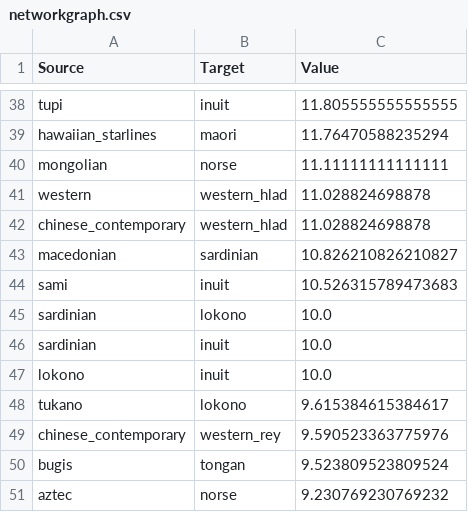
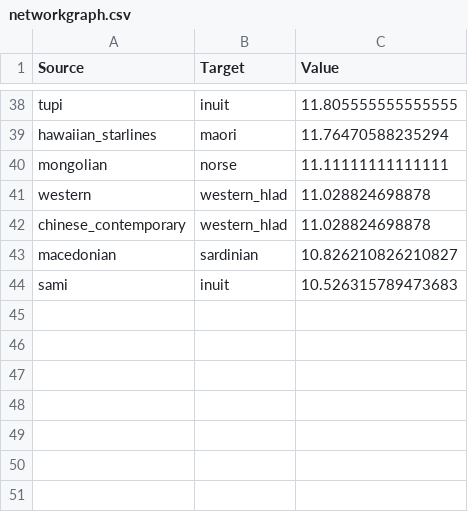
Before and after one commit to leo-witzke/sky-culture-analysis, a CSV file: culture_similarity/networkgraph.csv, drawn as a sheet; only a part is shown, gaps mark what is left out; the diff names each change by its address in the sheet, - before the commit and + after, or states it on an @@ line.

```diff
--- a/culture_similarity/networkgraph.csv
+++ b/culture_similarity/networkgraph.csv
-row 45: sardinian | lokono | 10.0
-row 46: sardinian | inuit | 10.0
-row 47: lokono | inuit | 10.0
-row 48: tukano | lokono | 9.615384615384617
-row 49: chinese_contemporary | western_rey | 9.590523363775976
-row 50: bugis | tongan | 9.523809523809524
-row 51: aztec | norse | 9.230769230769232
```
Also changed, not shown: culture_similarity/cultures.csv, 1 other file.
